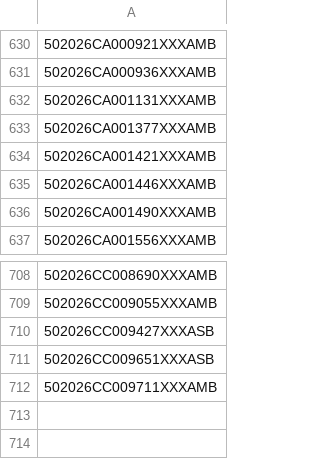
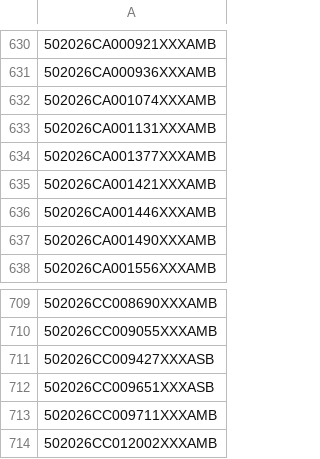
Before and after one commit to figlesias7/realforeclose-palmbeach, a CSV file: data/all_seen.csv, drawn as a sheet; only a part is shown, gaps mark what is left out.

```diff
--- a/data/all_seen.csv
+++ b/data/all_seen.csv
@@ -631,2 +631,3 @@
 502026CA000936XXXAMB
+502026CA001074XXXAMB
 502026CA001131XXXAMB
@@ -712 +713,2 @@
 502026CC009711XXXAMB
+502026CC012002XXXAMB
```
Also changed, not shown: data/event_log.csv, 4 other files.
